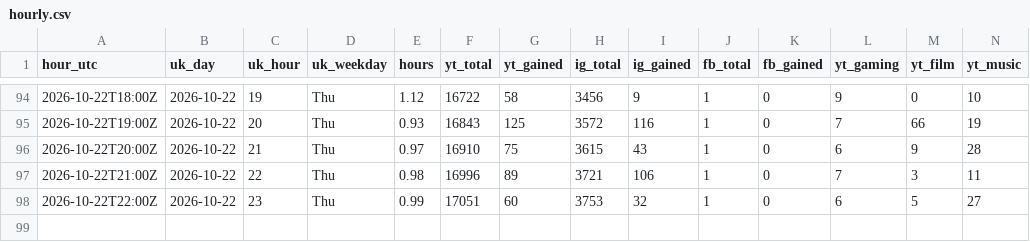
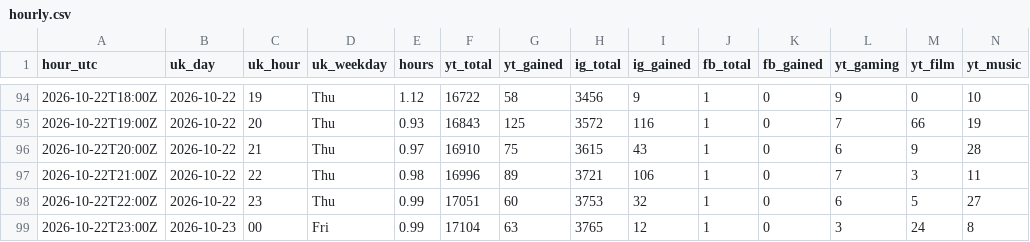
Before and after one commit to quickplay-studio/quickplay-autopilot, a CSV file: analytics/hourly.csv, drawn as a sheet; only a part is shown, gaps mark what is left out; rows hold the shown columns only; the diff names each change by its address in the sheet, - before the commit and + after, or states it on an @@ line.

Commit message:
Hourly numbers 2026-10-22 23:36

```diff
--- a/analytics/hourly.csv
+++ b/analytics/hourly.csv
+row 99: 2026-10-22T23:00Z | 2026-10-23 | 00 | Fri | 0.99 | 17104 | 63 | 3765 | 12 | 1 | 0 | 3 | 24 | 8
```
Also changed, not shown: analytics/breakouts.csv, analytics/daily.csv, 14 other files.
